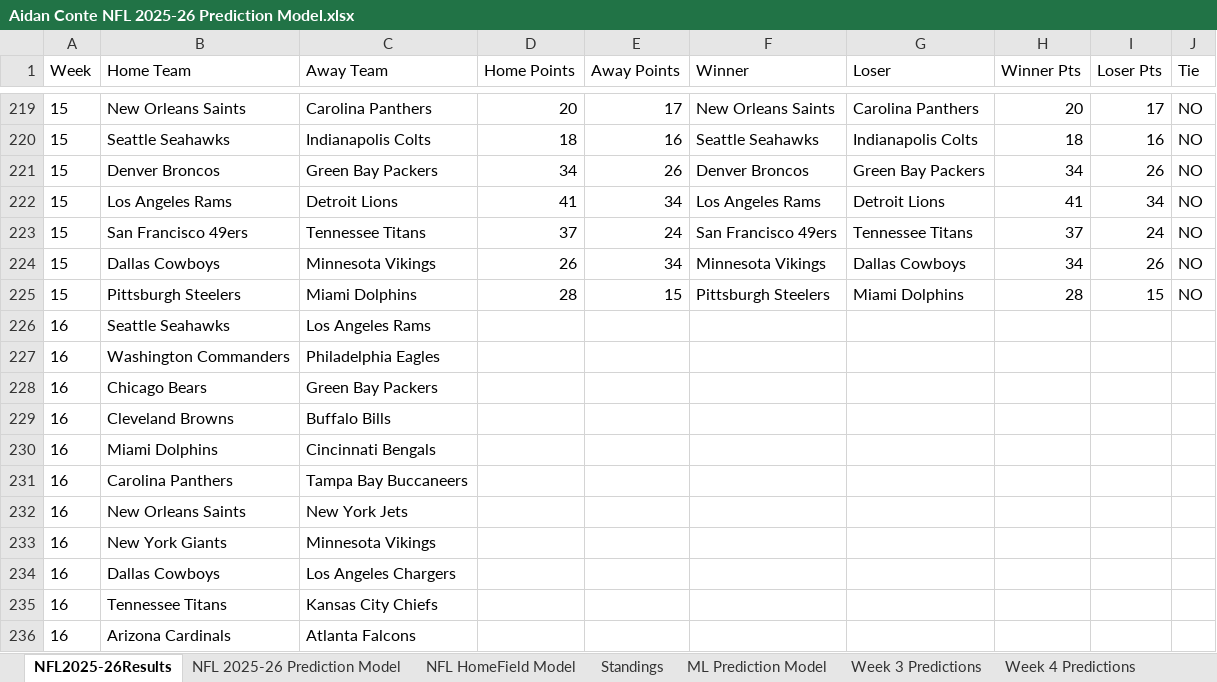
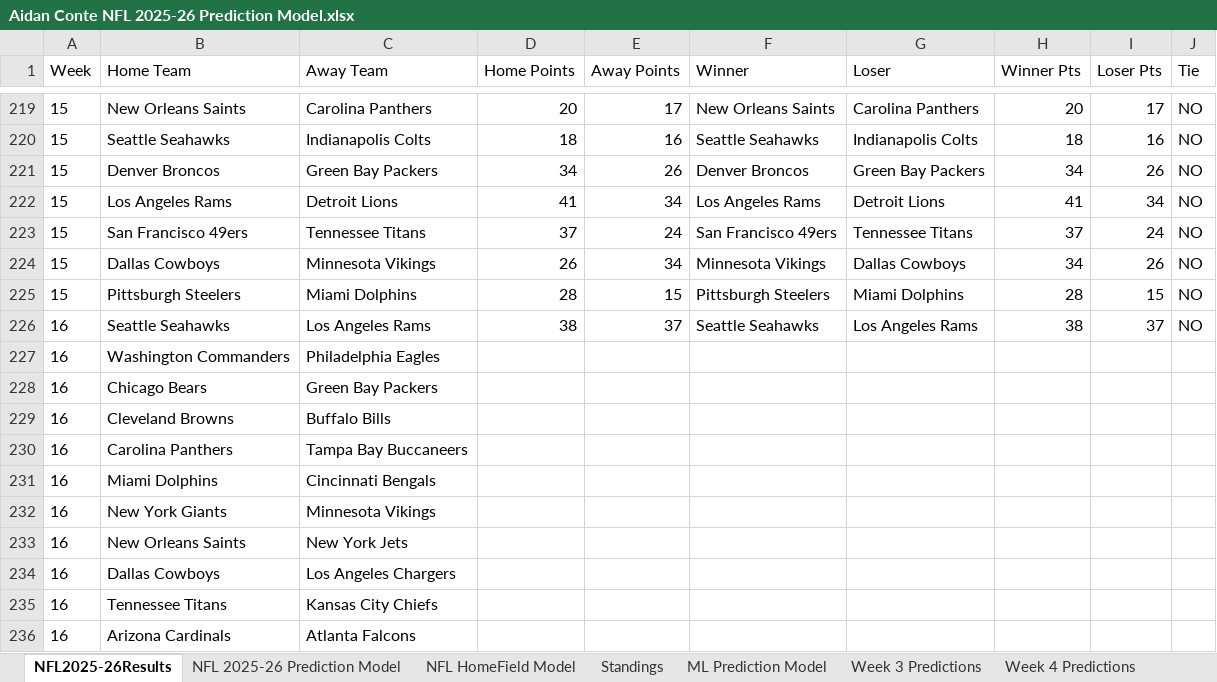
Before and after one commit to AidzNasty/NFL-Prediction-Model, an Excel workbook: Aidan Conte NFL 2025-26 Prediction Model.xlsx, sheet NFL2025-26Results, drawn as a sheet; only a part is shown, gaps mark what is left out; values as stored, in another font and other column widths than the file's, no borders; table styles not drawn; the diff covers the shown part only; the diff names each change by its address in the sheet, - before the commit and + after, or states it on an @@ line.

```diff
--- a/Aidan Conte NFL 2025-26 Prediction Model.xlsx (sheet NFL2025-26Results)
+++ b/Aidan Conte NFL 2025-26 Prediction Model.xlsx (sheet NFL2025-26Results)
-D226 (Home Points): (empty)
+D226 (Home Points): 38
-E226 (Away Points): (empty)
+E226 (Away Points): 37
-F226 (Winner): (empty)
+F226 (Winner): Seattle Seahawks
-G226 (Loser): (empty)
+G226 (Loser): Los Angeles Rams
-H226 (Winner Pts): (empty)
+H226 (Winner Pts): 38
-I226 (Loser Pts): (empty)
+I226 (Loser Pts): 37
-J226 (Tie): (empty)
+J226 (Tie): NO
@@ row 231 moved to row 230: 16 @@
@@ row 233 moved to row 232: 16 @@
```
Also changed, not shown: 15 moved rows elsewhere in this sheet, sheet NFL HomeField Model, sheet NFL 2025-26 Prediction Model, sheet ML Prediction Model, sheet Standings, formulas that keep their value.
